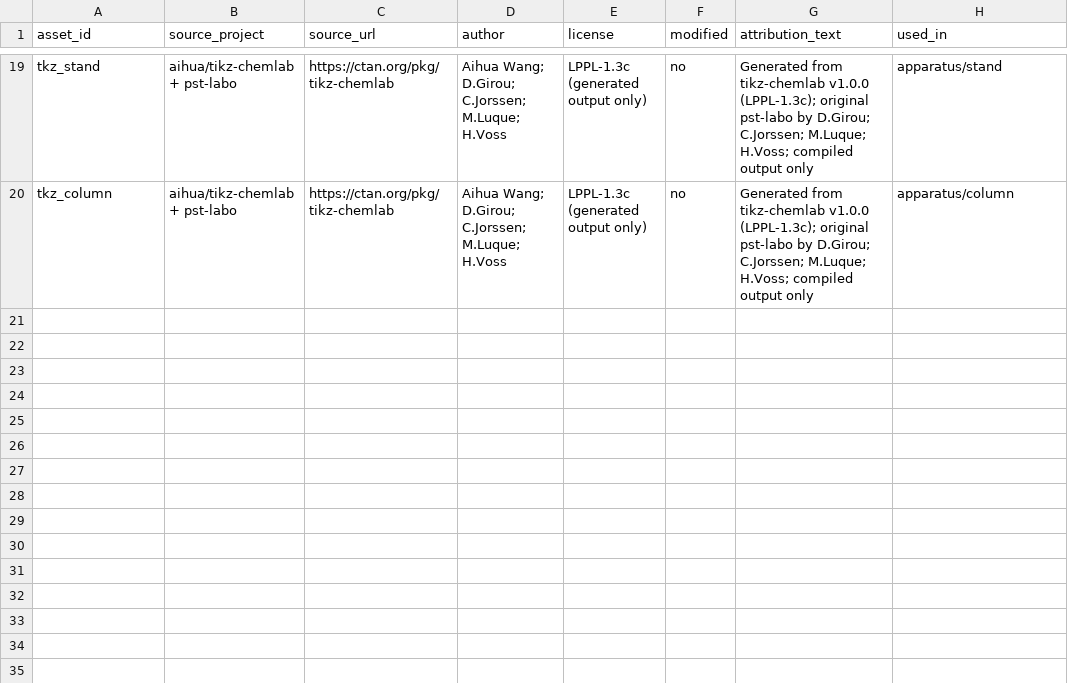
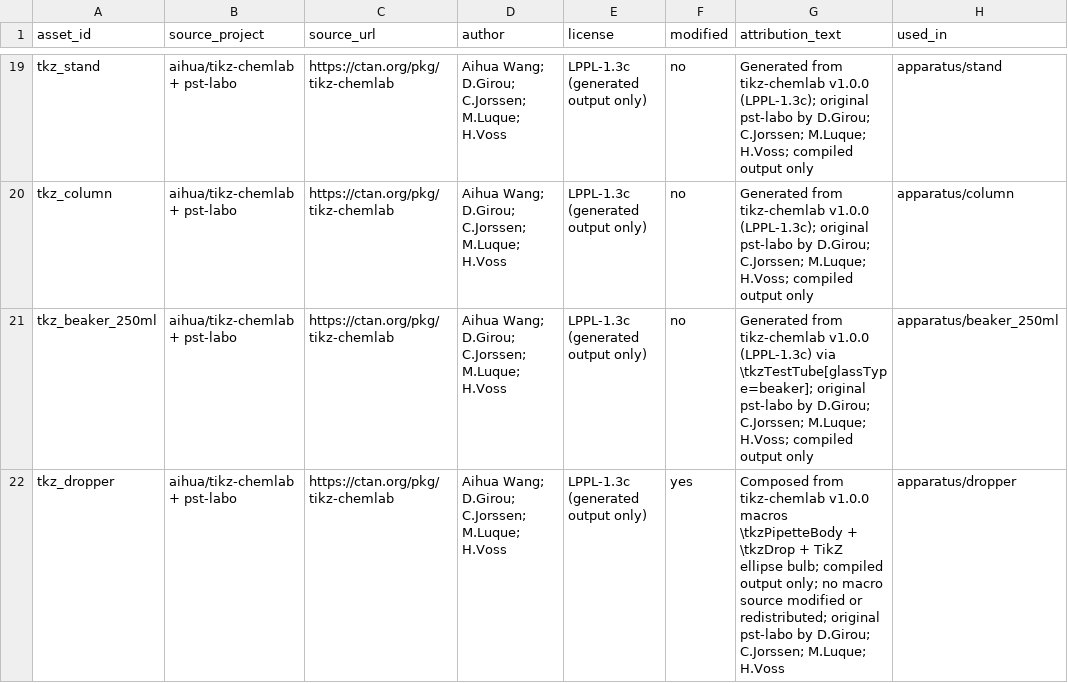
Before and after one commit to stellarissss/open-chem-lab, a CSV file: assets/attribution/ASSETS.csv, drawn as a sheet; only a part is shown, gaps mark what is left out.

Commit message:
fix: 写实资产真接入与署名门禁，根治承诺-实现脱节
- P1-1 写实资产：真 tikz-chemlab 管线补生成 beaker_250ml/dropper SVG（滴管宏组合派生，署名 modified=yes），量筒卡 asset 对齐 graduated-cylinder.svg；LabBench 从内联简笔图改为加载写实 SVG（含动态液体色层）；3 卡 asset 路径闭合，物化规则集同步
- P1-2 署名门禁：新增 tests/asset-attribution/check.py（逐 SVG 署名/许可白名单/纯 path 无 text/器材卡路径闭合），接入 CI；反向测试证明可抓坏路径
- P2-1 飞溅状态：solveHeat 成功分支补 phenomenonSource=live，飞溅渲染不再依赖 WS 兜底
- WS 串扰记为已知限制（01 §7.4，单机不触发，多用户形态落地前须按容器过滤）；asset-attribution 从待接入移入已接入门禁清单

```diff
--- a/assets/attribution/ASSETS.csv
+++ b/assets/attribution/ASSETS.csv
@@ -20 +20,3 @@ tkz_stand,aihua/tikz-chemlab + pst-labo,https://ctan.org/pkg/tikz-chemlab,Aihua
 tkz_column,aihua/tikz-chemlab + pst-labo,https://ctan.org/pkg/tikz-chemlab,Aihua Wang; D.Girou; C.Jorssen; M.Luque; H.Voss,LPPL-1.3c (generated output only),no,Generated from tikz-chemlab v1.0.0 (LPPL-1.3c); original pst-labo by D.Girou; C.Jorssen; M.Luque; H.Voss; compiled output only,apparatus/column
+tkz_beaker_250ml,aihua/tikz-chemlab + pst-labo,https://ctan.org/pkg/tikz-chemlab,Aihua Wang; D.Girou; C.Jorssen; M.Luque; H.Voss,LPPL-1.3c (generated output only),no,Generated from tikz-chemlab v1.0.0 (LPPL-1.3c) via \tkzTestTube[glassType=beaker]; original pst-labo by D.Girou; C.Jorssen; M.Luque; H.Voss; compiled output only,apparatus/beaker_250ml
+tkz_dropper,aihua/tikz-chemlab + pst-labo,https://ctan.org/pkg/tikz-chemlab,Aihua Wang; D.Girou; C.Jorssen; M.Luque; H.Voss,LPPL-1.3c (generated output only),yes,Composed from tikz-chemlab v1.0.0 macros \tkzPipetteBody + \tkzDrop + TikZ ellipse bulb; compiled output only; no macro source modified or redistributed; original pst-labo by D.Girou; C.Jorssen; M.Luque; H.Voss,apparatus/dropper
```
Also changed, not shown: 10 other files.
